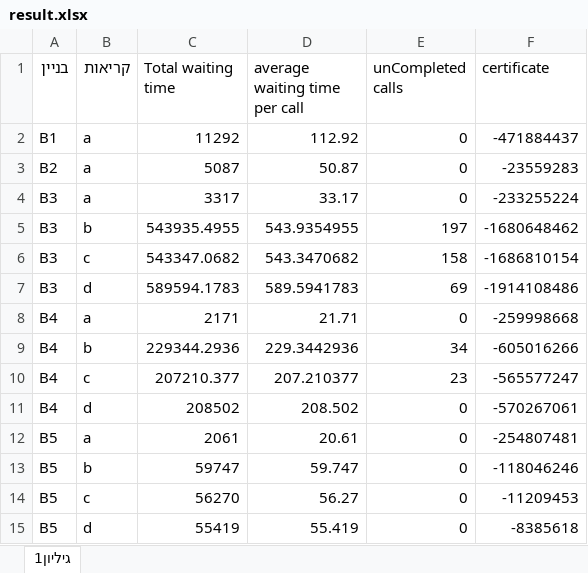
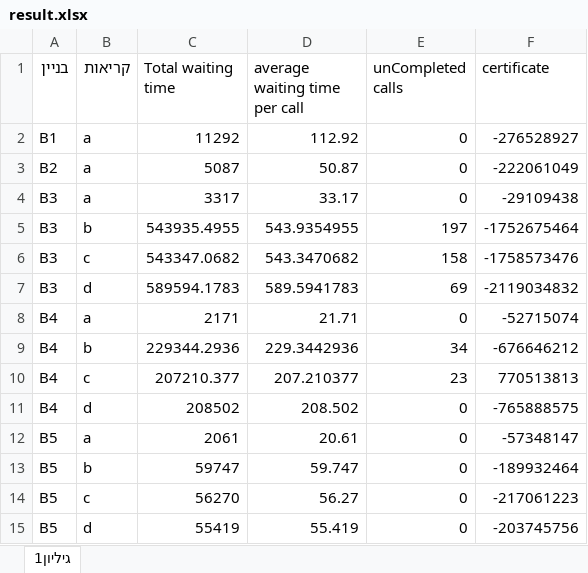
Before and after one commit to daniel555666/OOP--Ex1, an Excel workbook: result.xlsx, sheet גיליון1, drawn as a sheet; values as stored, in another font and other column widths than the file's, no borders; the diff names each change by its address in the sheet, - before the commit and + after, or states it on an @@ line.

```diff
--- a/result.xlsx (sheet גיליון1)
+++ b/result.xlsx (sheet גיליון1)
-F2 (certificate): -471884437
+F2 (certificate): -276528927
-F3 (certificate): -23559283
+F3 (certificate): -222061049
-F4 (certificate): -233255224
+F4 (certificate): -29109438
-F5 (certificate): -1680648462
+F5 (certificate): -1752675464
-F6 (certificate): -1686810154
+F6 (certificate): -1758573476
-F7 (certificate): -1914108486
+F7 (certificate): -2119034832
-F8 (certificate): -259998668
+F8 (certificate): -52715074
-F9 (certificate): -605016266
+F9 (certificate): -676646212
-F10 (certificate): -565577247
+F10 (certificate): 770513813
-F11 (certificate): -570267061
+F11 (certificate): -765888575
-F12 (certificate): -254807481
+F12 (certificate): -57348147
-F13 (certificate): -118046246
+F13 (certificate): -189932464
-F14 (certificate): -11209453
+F14 (certificate): -217061223
-F15 (certificate): -8385618
+F15 (certificate): -203745756
```
Also changed, not shown: 8 other files.
